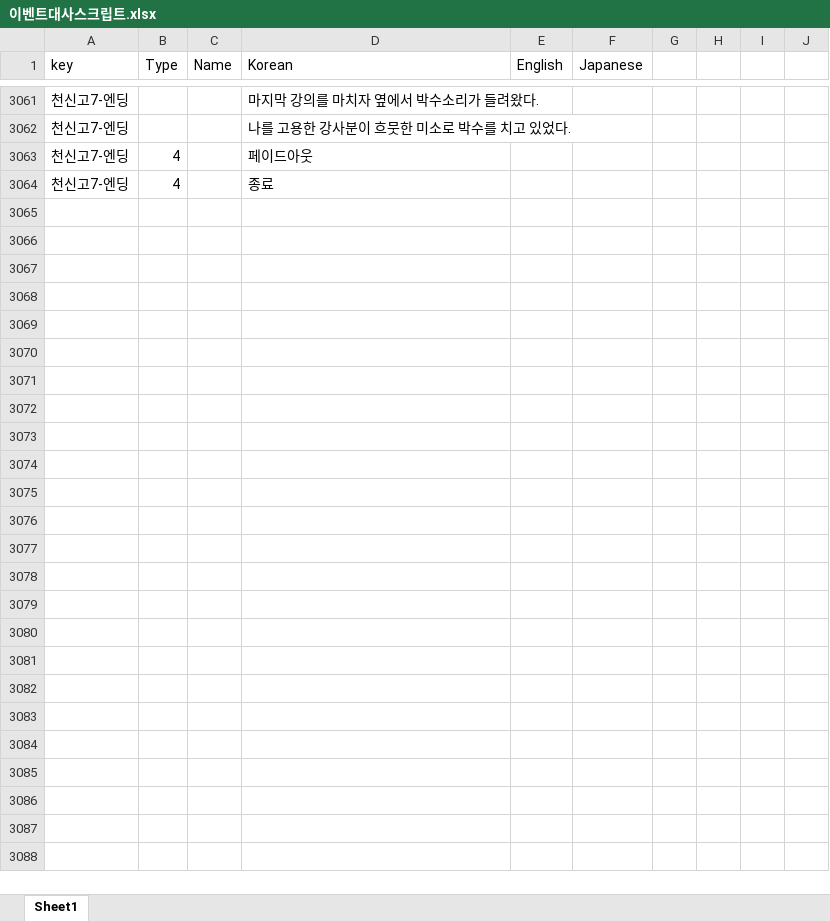
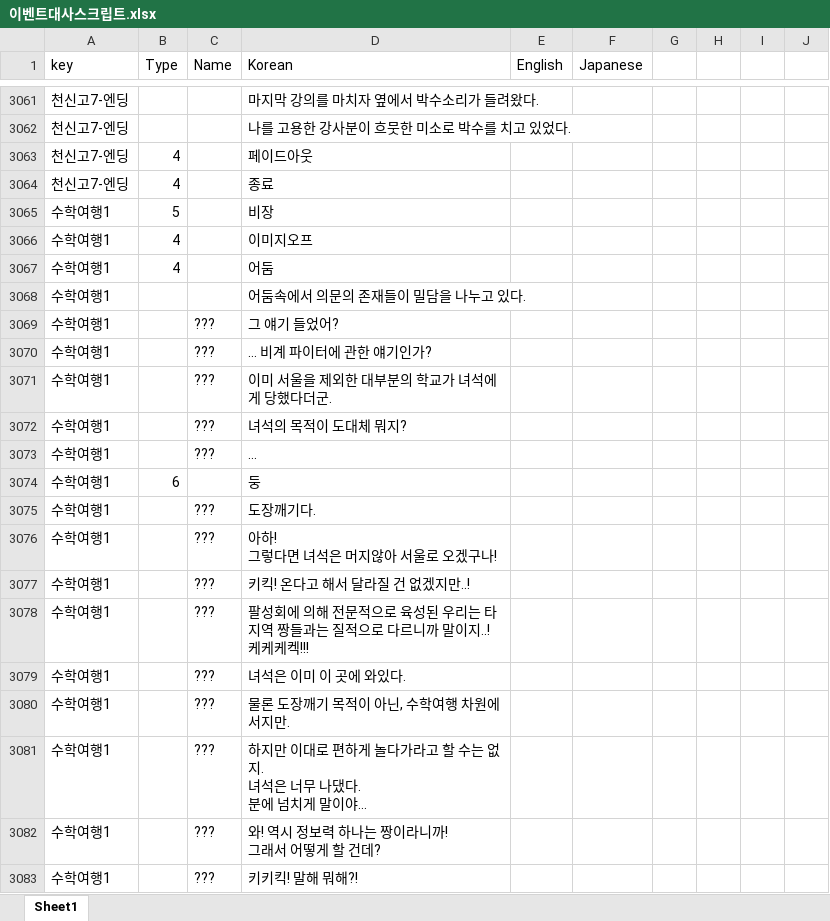
Before and after one commit to gtrash12/nerdgame, an Excel workbook: 이벤트대사스크립트.xlsx, sheet Sheet1, drawn as a sheet; only a part is shown, gaps mark what is left out; values as stored, in another font and other column widths than the file's, no borders; table styles not drawn; ↵ is a line break in a cell; the diff covers the shown part only; the diff names each change by its address in the sheet, - before the commit and + after, or states it on an @@ line.

```diff
--- a/이벤트대사스크립트.xlsx (sheet Sheet1)
+++ b/이벤트대사스크립트.xlsx (sheet Sheet1)
+row 3065: 수학여행1 | 5 |  | 비장
+row 3066: 수학여행1 | 4 |  | 이미지오프
+row 3067: 수학여행1 | 4 |  | 어둠
+row 3068: 수학여행1 |  |  | 어둠속에서 의문의 존재들이 밀담을 나누고 있다.
+row 3069: 수학여행1 |  | ??? | 그 얘기 들었어?
+row 3070: 수학여행1 |  | ??? | … 비계 파이터에 관한 얘기인가?
+row 3071: 수학여행1 |  | ??? | 이미 서울을 제외한 대부분의 학교가 녀석에게 당했다더군.
+row 3072: 수학여행1 |  | ??? | 녀석의 목적이 도대체 뭐지?
+row 3073: 수학여행1 |  | ??? | …
+row 3074: 수학여행1 | 6 |  | 둥
+row 3075: 수학여행1 |  | ??? | 도장깨기다.
+row 3076: 수학여행1 |  | ??? | 아하! ↵ 그렇다면 녀석은 머지않아 서울로 오겠구나!
+row 3077: 수학여행1 |  | ??? | 키킥! 온다고 해서 달라질 건 없겠지만..!
+row 3078: 수학여행1 |  | ??? | 팔성회에 의해 전문적으로 육성된 우리는 타 지역 짱들과는 질적으로 다르니까 말이지..! ↵ 케케케켁!!!
+row 3079: 수학여행1 |  | ??? | 녀석은 이미 이 곳에 와있다.
+row 3080: 수학여행1 |  | ??? | 물론 도장깨기 목적이 아닌, 수학여행 차원에서지만.
+row 3081: 수학여행1 |  | ??? | 하지만 이대로 편하게 놀다가라고 할 수는 없지. ↵ 녀석은 너무 나댔다. ↵ 분에 넘치게 말이야…
+row 3082: 수학여행1 |  | ??? | 와! 역시 정보력 하나는 짱이라니까! ↵ 그래서 어떻게 할 건데?
+row 3083: 수학여행1 |  | ??? | 키키킥! 말해 뭐해?!
```
Also changed, not shown: 112 added rows and 1 edited cell elsewhere in this sheet, 1 other file.
